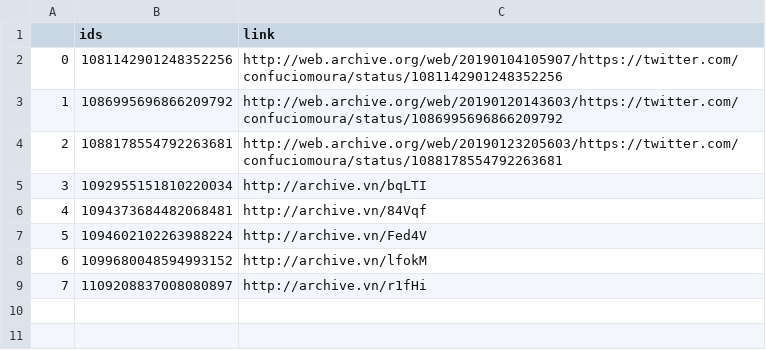
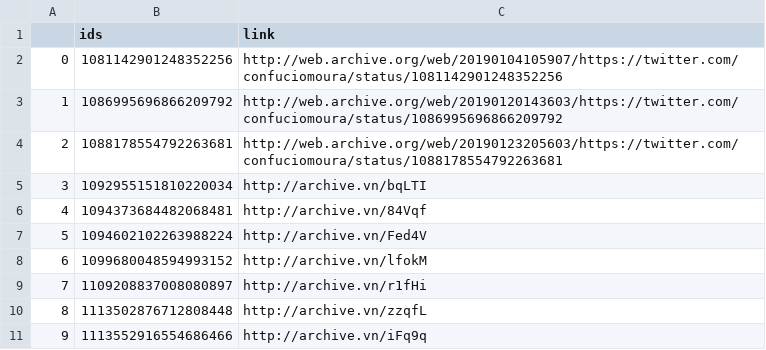
Before and after one commit to projeto7c0/7c0-core, a CSV file: csv/tweets_deletados_de_confuciomoura.csv, drawn as a sheet; the diff names each change by its address in the sheet, - before the commit and + after, or states it on an @@ line.

```diff
--- a/csv/tweets_deletados_de_confuciomoura.csv
+++ b/csv/tweets_deletados_de_confuciomoura.csv
+row 10: 8 | 1113502876712808448 | http://archive.vn/zzqfL
+row 11: 9 | 1113552916554686466 | http://archive.vn/iFq9q
```
Also changed, not shown: csv/tweets_deletados_de_SenadorKajuru.csv, csv/tweets_deletados_de_depfmitidieri.csv, 11 other files.
